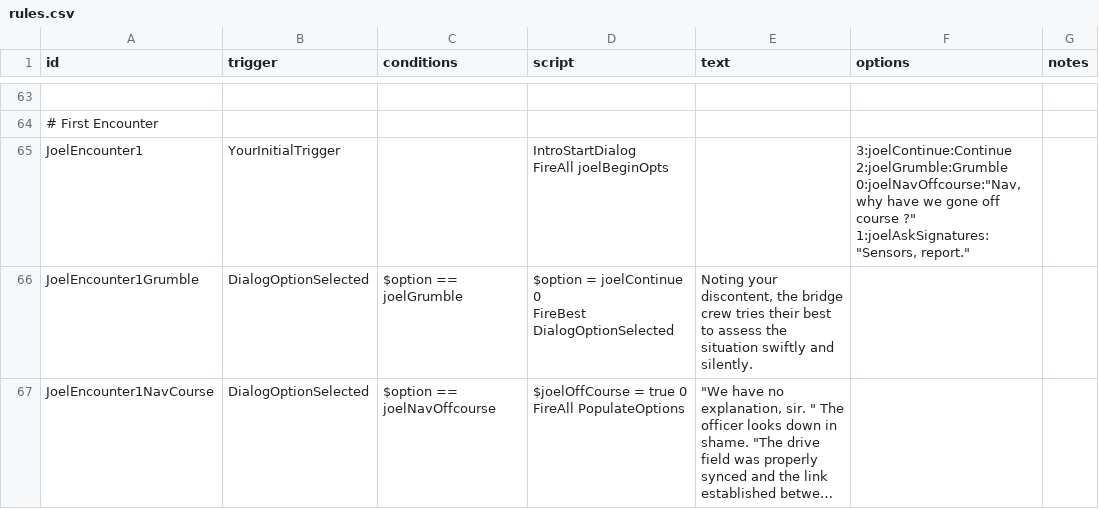
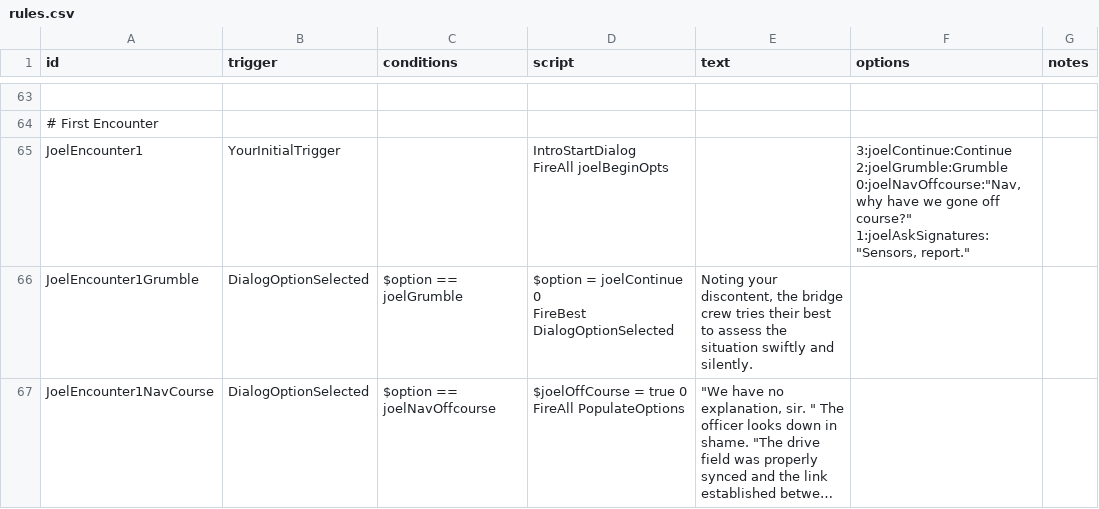
Before and after one commit to GlauberJr25/A-Silent-Siege-indev, a CSV file: data/campaign/rules.csv, drawn as a sheet; only a part is shown, gaps mark what is left out; long unchanged cells end in …; ↵ is a line break in a cell; the diff names each change by its address in the sheet, - before the commit and + after, or states it on an @@ line.

Commit message:
-fixed capital ship name -fixed scripts to follow the new system name.

```diff
--- a/data/campaign/rules.csv
+++ b/data/campaign/rules.csv
-F65 (options): …gone off course ?" ↵ 1:joelAskSignatures:"Sensors, report."
+F65 (options): …gone off course?" ↵ 1:joelAskSignatures:"Sensors, report."
```
Also changed, not shown: 5 other files.
